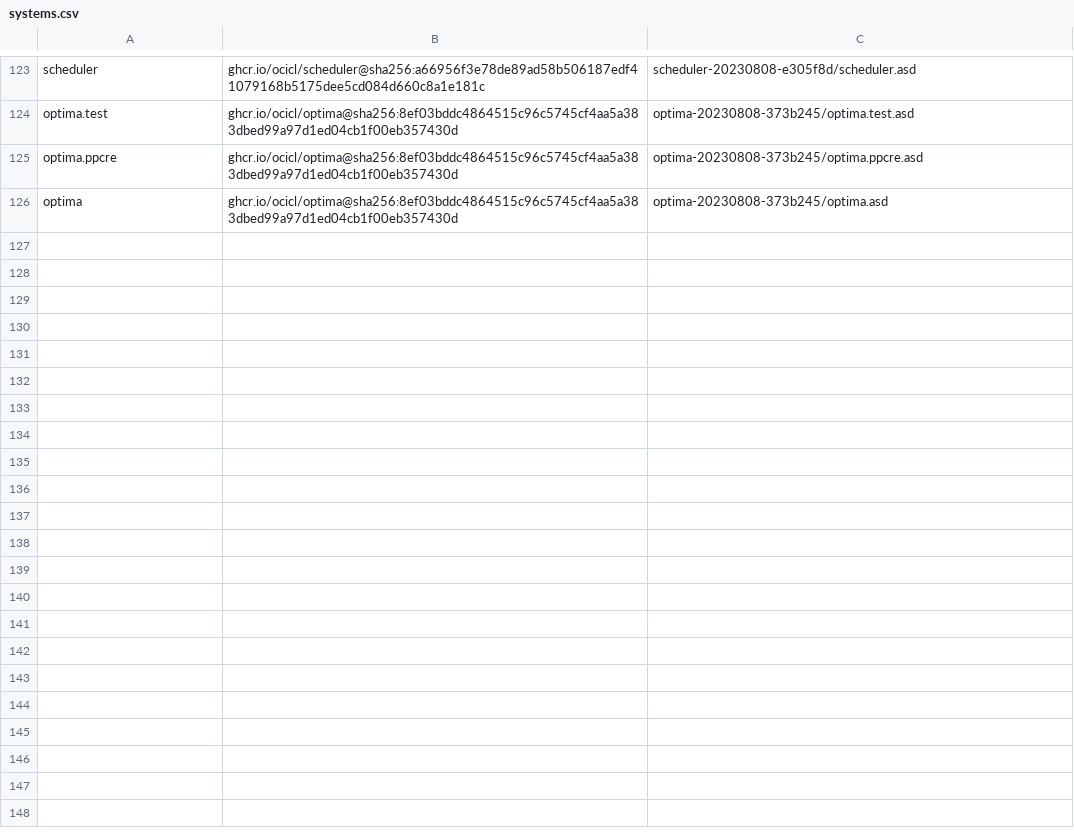
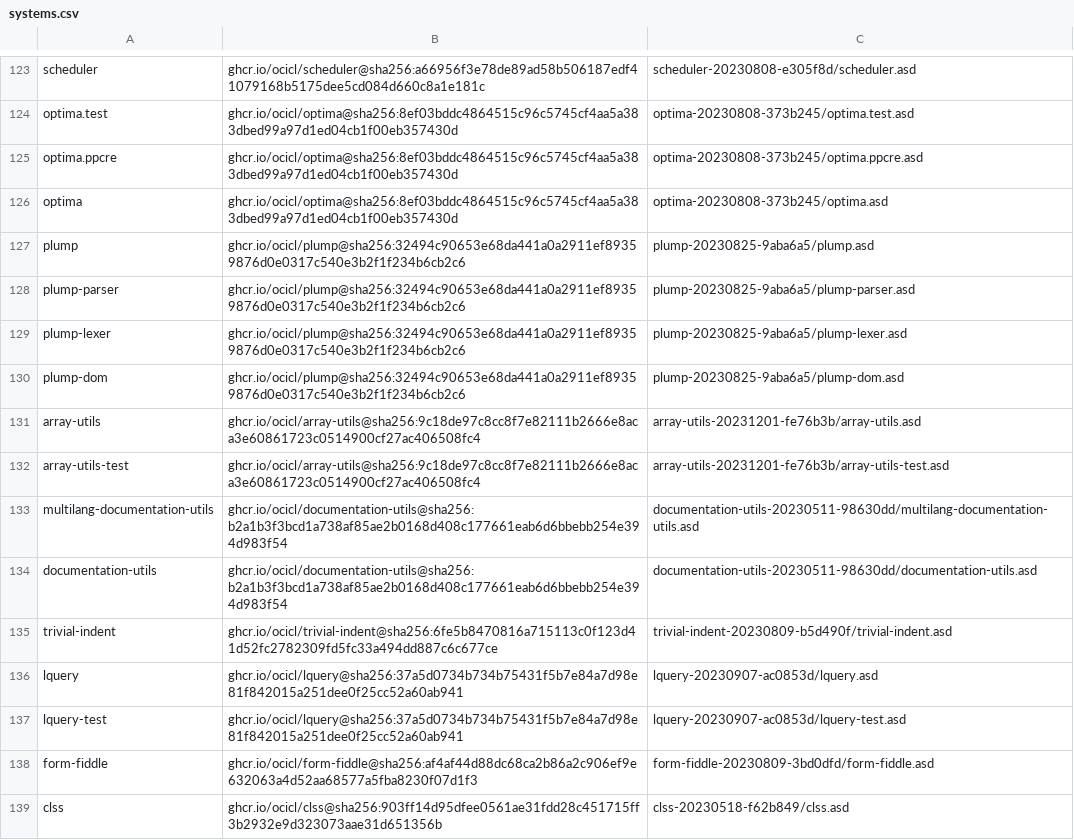
Before and after one commit to atgreen/daily-price-depot-droid, a CSV file: systems.csv, drawn as a sheet; only a part is shown, gaps mark what is left out; the diff names each change by its address in the sheet, - before the commit and + after, or states it on an @@ line.

```diff
--- a/systems.csv
+++ b/systems.csv
+row 127: plump | ghcr.io/ocicl/plump@sha256:32494c90653e68da441a0a2911ef89359876d0e0317c540e3b2f1f234b6cb2c6 | plump-20230825-9aba6a5/plump.asd
+row 128: plump-parser | ghcr.io/ocicl/plump@sha256:32494c90653e68da441a0a2911ef89359876d0e0317c540e3b2f1f234b6cb2c6 | plump-20230825-9aba6a5/plump-parser.asd
+row 129: plump-lexer | ghcr.io/ocicl/plump@sha256:32494c90653e68da441a0a2911ef89359876d0e0317c540e3b2f1f234b6cb2c6 | plump-20230825-9aba6a5/plump-lexer.asd
+row 130: plump-dom | ghcr.io/ocicl/plump@sha256:32494c90653e68da441a0a2911ef89359876d0e0317c540e3b2f1f234b6cb2c6 | plump-20230825-9aba6a5/plump-dom.asd
+row 131: array-utils | ghcr.io/ocicl/array-utils@sha256:9c18de97c8cc8f7e82111b2666e8aca3e60861723c0514900cf27ac406508fc4 | array-utils-20231201-fe76b3b/array-utils.asd
+row 132: array-utils-test | ghcr.io/ocicl/array-utils@sha256:9c18de97c8cc8f7e82111b2666e8aca3e60861723c0514900cf27ac406508fc4 | array-utils-20231201-fe76b3b/array-utils-test.asd
+row 133: multilang-documentation-utils | ghcr.io/ocicl/documentation-utils@sha256:b2a1b3f3bcd1a738af85ae2b0168d408c177661eab6d6bbebb254e394d983f54 | documentation-utils-20230511-98630dd/multilang-documentation-utils.asd
+row 134: documentation-utils | ghcr.io/ocicl/documentation-utils@sha256:b2a1b3f3bcd1a738af85ae2b0168d408c177661eab6d6bbebb254e394d983f54 | documentation-utils-20230511-98630dd/documentation-utils.asd
+row 135: trivial-indent | ghcr.io/ocicl/trivial-indent@sha256:6fe5b8470816a715113c0f123d41d52fc2782309fd5fc33a494dd887c6c677ce | trivial-indent-20230809-b5d490f/trivial-indent.asd
+row 136: lquery | ghcr.io/ocicl/lquery@sha256:37a5d0734b734b75431f5b7e84a7d98e81f842015a251dee0f25cc52a60ab941 | lquery-20230907-ac0853d/lquery.asd
+row 137: lquery-test | ghcr.io/ocicl/lquery@sha256:37a5d0734b734b75431f5b7e84a7d98e81f842015a251dee0f25cc52a60ab941 | lquery-20230907-ac0853d/lquery-test.asd
+row 138: form-fiddle | ghcr.io/ocicl/form-fiddle@sha256:af4af44d88dc68ca2b86a2c906ef9e632063a4d52aa68577a5fba8230f07d1f3 | form-fiddle-20230809-3bd0dfd/form-fiddle.asd
+row 139: clss | ghcr.io/ocicl/clss@sha256:903ff14d95dfee0561ae31fdd28c451715ff3b2932e9d323073aae31d651356b | clss-20230518-f62b849/clss.asd
```
Also changed, not shown: 1 other file.
